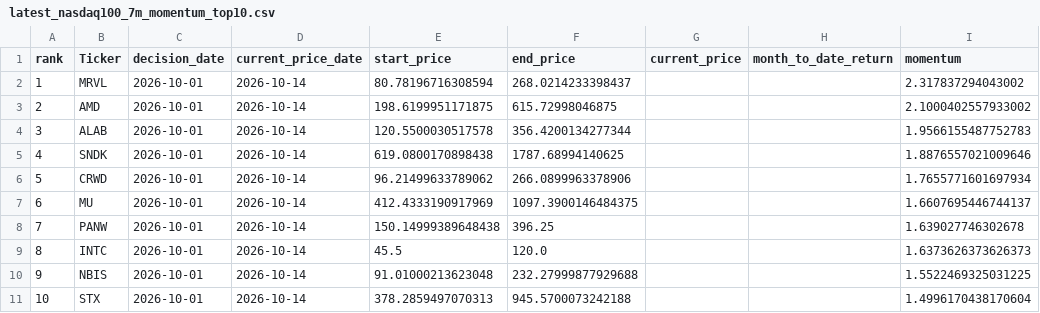
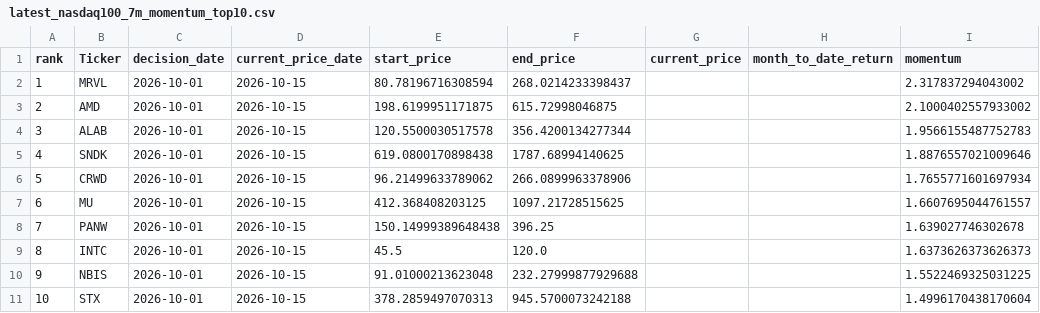
Before and after one commit to James1424/nasdaq100-momentum-ranking, a CSV file: output/latest_nasdaq100_7m_momentum_top10.csv, drawn as a sheet.

```diff
--- a/output/latest_nasdaq100_7m_momentum_top10.csv
+++ b/output/latest_nasdaq100_7m_momentum_top10.csv
@@ -1,11 +1,11 @@
 rank,Ticker,decision_date,current_price_date,start_price,end_price,current_price,month_to_date_return,momentum
-1,MRVL,2026-10-01,2026-10-14,80.78196716308594,268.0214233398437,,,2.317837294043002
-2,AMD,2026-10-01,2026-10-14,198.6199951171875,615.72998046875,,,2.1000402557933002
-3,ALAB,2026-10-01,2026-10-14,120.5500030517578,356.4200134277344,,,1.9566155487752783
-4,SNDK,2026-10-01,2026-10-14,619.0800170898438,1787.68994140625,,,1.8876557021009646
-5,CRWD,2026-10-01,2026-10-14,96.21499633789062,266.0899963378906,,,1.7655771601697934
-6,MU,2026-10-01,2026-10-14,412.4333190917969,1097.3900146484375,,,1.6607695446744137
-7,PANW,2026-10-01,2026-10-14,150.14999389648438,396.25,,,1.639027746302678
-8,INTC,2026-10-01,2026-10-14,45.5,120.0,,,1.6373626373626373
-9,NBIS,2026-10-01,2026-10-14,91.01000213623048,232.27999877929688,,,1.5522469325031225
-10,STX,2026-10-01,2026-10-14,378.2859497070313,945.5700073242188,,,1.4996170438170604
+1,MRVL,2026-10-01,2026-10-15,80.78196716308594,268.0214233398437,,,2.317837294043002
+2,AMD,2026-10-01,2026-10-15,198.6199951171875,615.72998046875,,,2.1000402557933002
+3,ALAB,2026-10-01,2026-10-15,120.5500030517578,356.4200134277344,,,1.9566155487752783
+4,SNDK,2026-10-01,2026-10-15,619.0800170898438,1787.68994140625,,,1.8876557021009646
+5,CRWD,2026-10-01,2026-10-15,96.21499633789062,266.0899963378906,,,1.7655771601697934
+6,MU,2026-10-01,2026-10-15,412.368408203125,1097.21728515625,,,1.6607695044761557
+7,PANW,2026-10-01,2026-10-15,150.14999389648438,396.25,,,1.639027746302678
+8,INTC,2026-10-01,2026-10-15,45.5,120.0,,,1.6373626373626373
+9,NBIS,2026-10-01,2026-10-15,91.01000213623048,232.27999877929688,,,1.5522469325031225
+10,STX,2026-10-01,2026-10-15,378.2859497070313,945.5700073242188,,,1.4996170438170604
```
Also changed, not shown: output/latest_nasdaq100_3m_momentum_top10.csv, output/latest_nasdaq100_4m_momentum_top10.csv, 5 other files.
